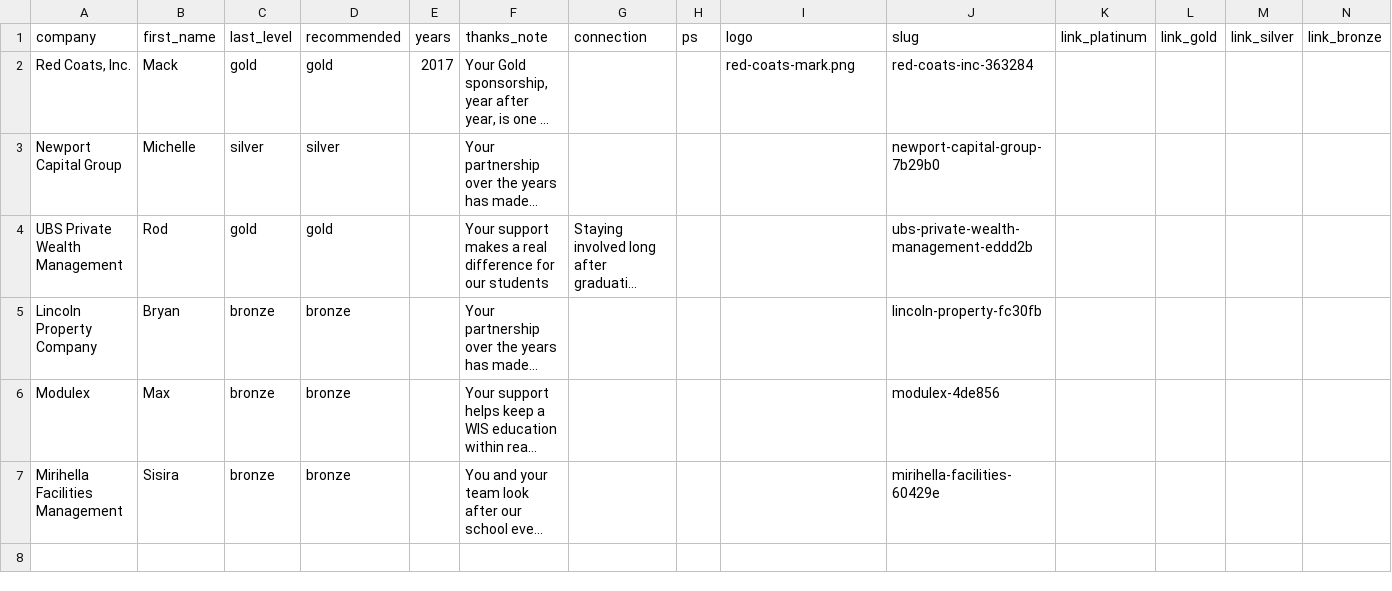
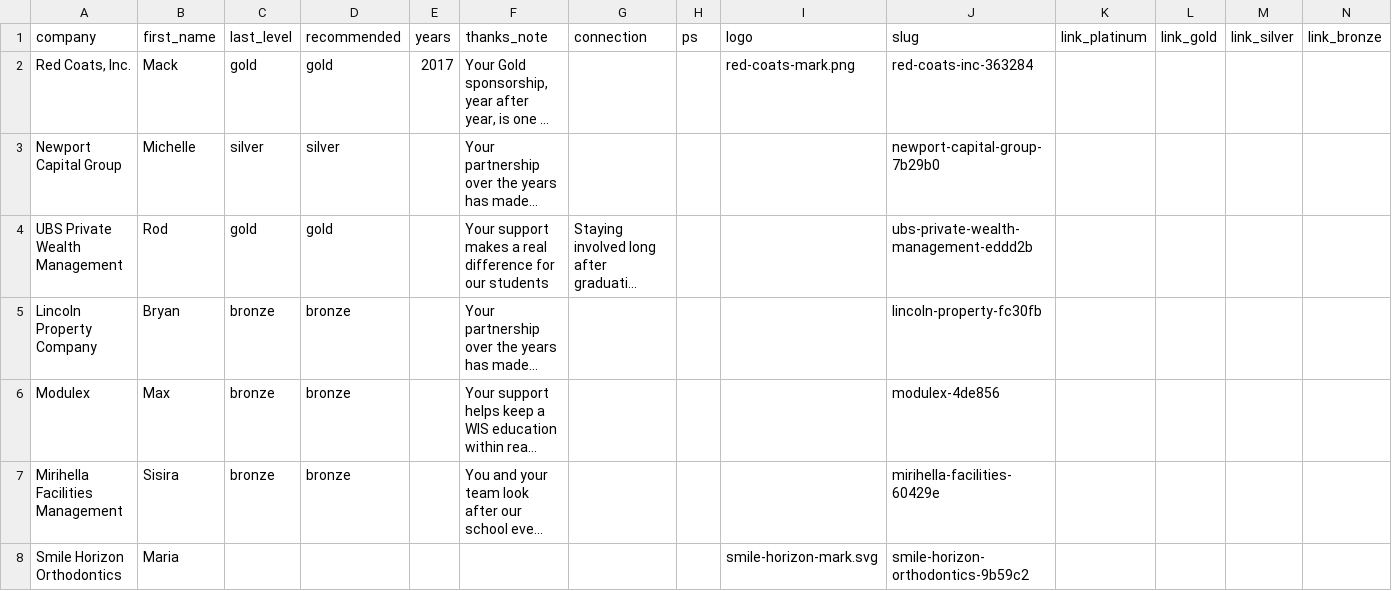
Before and after one commit to wisadvancement/clubwis, a CSV file: vendors.csv, drawn as a sheet; long unchanged cells end in …; the diff names each change by its address in the sheet, - before the commit and + after, or states it on an @@ line.

```diff
--- a/vendors.csv
+++ b/vendors.csv
+row 8: Smile Horizon Orthodontics | Maria |  |  |  |  |  |  | smile-horizon-mark.svg | smile-horizon-orthodontics-9b59c2
```
Also changed, not shown: links.csv, 1 other file.
